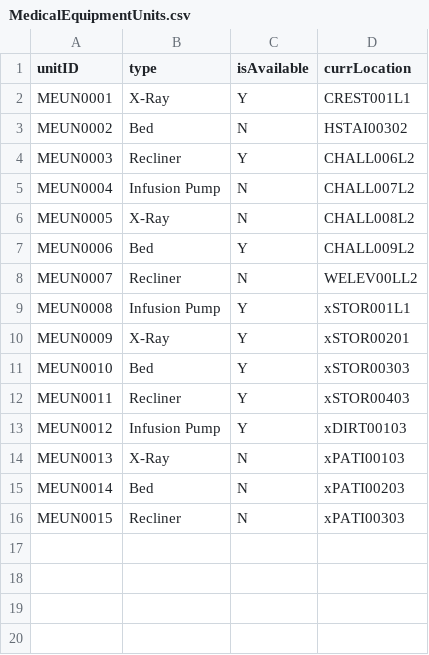
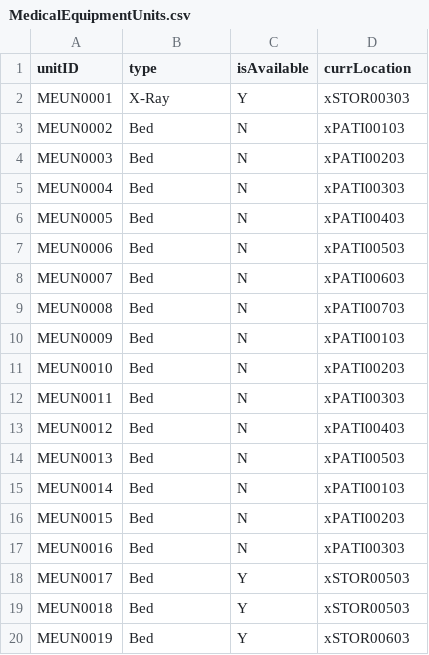
Before and after one commit to nadavk2002/CS3733-D22-Team-X-Prototype-1, a CSV file: MedicalEquipmentUnits.csv, drawn as a sheet; only a part is shown; the diff covers the shown part only.

```diff
--- a/MedicalEquipmentUnits.csv
+++ b/MedicalEquipmentUnits.csv
@@ -1,16 +1,20 @@
 unitID,type,isAvailable,currLocation
-MEUN0001,X-Ray,Y,CREST001L1
-MEUN0002,Bed,N,HSTAI00302
-MEUN0003,Recliner,Y,CHALL006L2
-MEUN0004,Infusion Pump,N,CHALL007L2
-MEUN0005,X-Ray,N,CHALL008L2
-MEUN0006,Bed,Y,CHALL009L2
-MEUN0007,Recliner,N,WELEV00LL2
-MEUN0008,Infusion Pump,Y,xSTOR001L1
-MEUN0009,X-Ray,Y,xSTOR00201
-MEUN0010,Bed,Y,xSTOR00303
-MEUN0011,Recliner,Y,xSTOR00403
-MEUN0012,Infusion Pump,Y,xDIRT00103
-MEUN0013,X-Ray,N,xPATI00103
-MEUN0014,Bed,N,xPATI00203
-MEUN0015,Recliner,N,xPATI00303
+MEUN0001,X-Ray,Y,xSTOR00303
+MEUN0002,Bed,N,xPATI00103
+MEUN0003,Bed,N,xPATI00203
+MEUN0004,Bed,N,xPATI00303
+MEUN0005,Bed,N,xPATI00403
+MEUN0006,Bed,N,xPATI00503
+MEUN0007,Bed,N,xPATI00603
+MEUN0008,Bed,N,xPATI00703
+MEUN0009,Bed,N,xPATI00103
+MEUN0010,Bed,N,xPATI00203
+MEUN0011,Bed,N,xPATI00303
+MEUN0012,Bed,N,xPATI00403
+MEUN0013,Bed,N,xPATI00503
+MEUN0014,Bed,N,xPATI00103
+MEUN0015,Bed,N,xPATI00203
+MEUN0016,Bed,N,xPATI00303
+MEUN0017,Bed,Y,xSTOR00503
+MEUN0018,Bed,Y,xSTOR00503
+MEUN0019,Bed,Y,xSTOR00603
```
Also changed, not shown: 38 added rows elsewhere in this file, MedEquipReq.csv, TowerLocationsX.csv, 2 other files.
